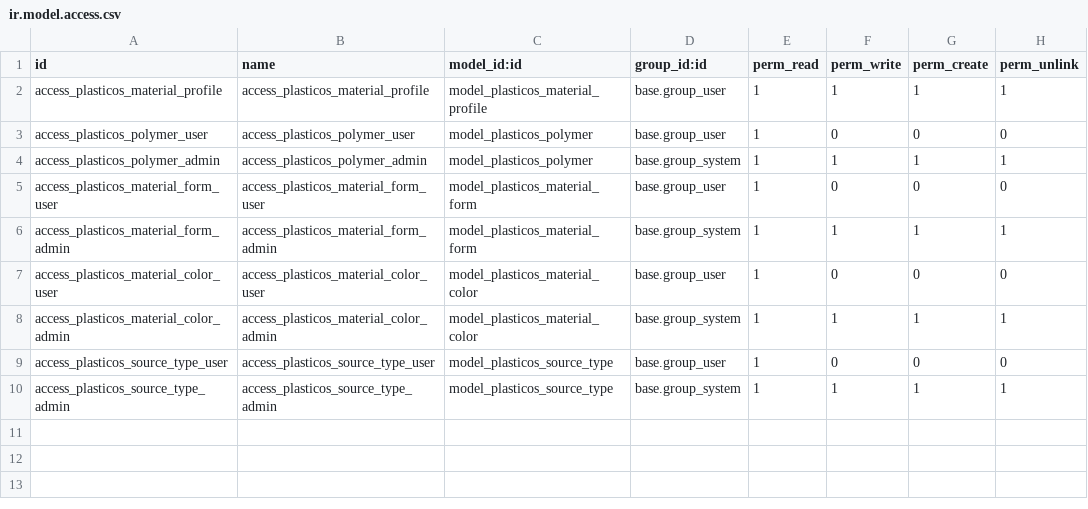
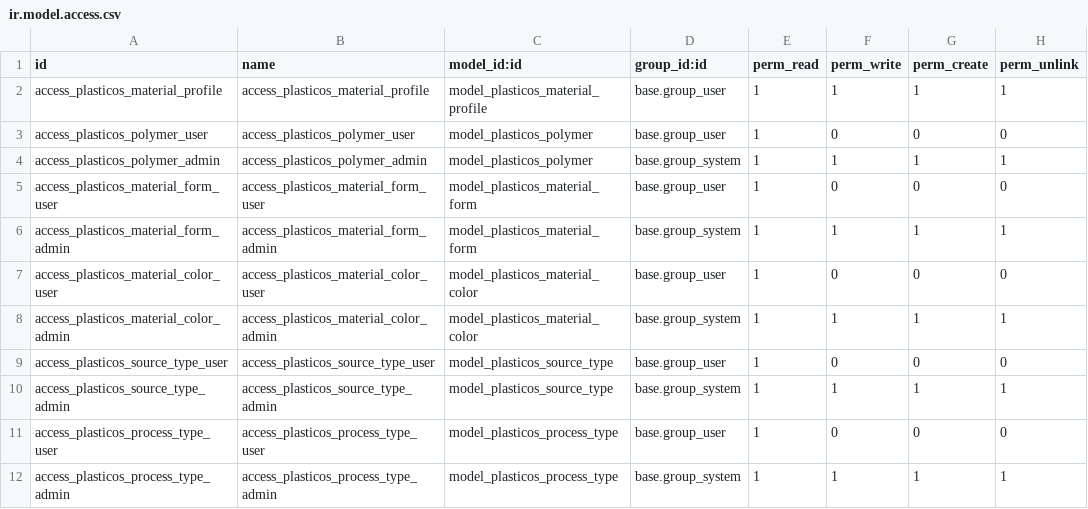
Before and after one commit to cryptoxdog/IB-Odoo_19, a CSV file: plasticos_material_profile/security/ir.model.access.csv, drawn as a sheet; the diff names each change by its address in the sheet, - before the commit and + after, or states it on an @@ line.

```diff
--- a/plasticos_material_profile/security/ir.model.access.csv
+++ b/plasticos_material_profile/security/ir.model.access.csv
+row 11: access_plasticos_process_type_user | access_plasticos_process_type_user | model_plasticos_process_type | base.group_user | 1 | 0 | 0 | 0
+row 12: access_plasticos_process_type_admin | access_plasticos_process_type_admin | model_plasticos_process_type | base.group_system | 1 | 1 | 1 | 1
```
Also changed, not shown: 25 other files.
